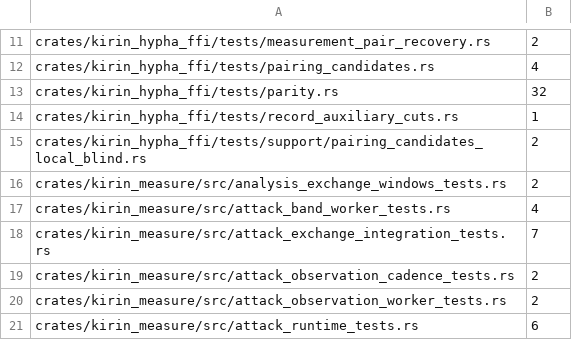
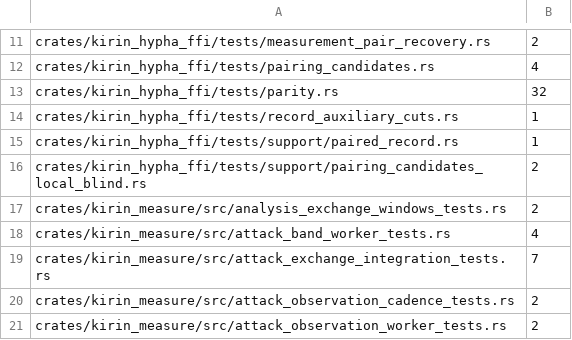
Before and after one commit to heyalohaloha/kirin_hypha, a TSV file: scripts/test_sleep_budget.tsv, drawn as a sheet; only a part is shown, gaps mark what is left out; the shorter side is filled out with more unchanged rows; the diff names each change by its address in the sheet, - before the commit and + after, or states it on an @@ line.

```diff
--- a/scripts/test_sleep_budget.tsv
+++ b/scripts/test_sleep_budget.tsv
+row 15: crates/kirin_hypha_ffi/tests/support/paired_record.rs | 1
```
Also changed, not shown: scripts/source_line_budget.tsv, 9 other files.
